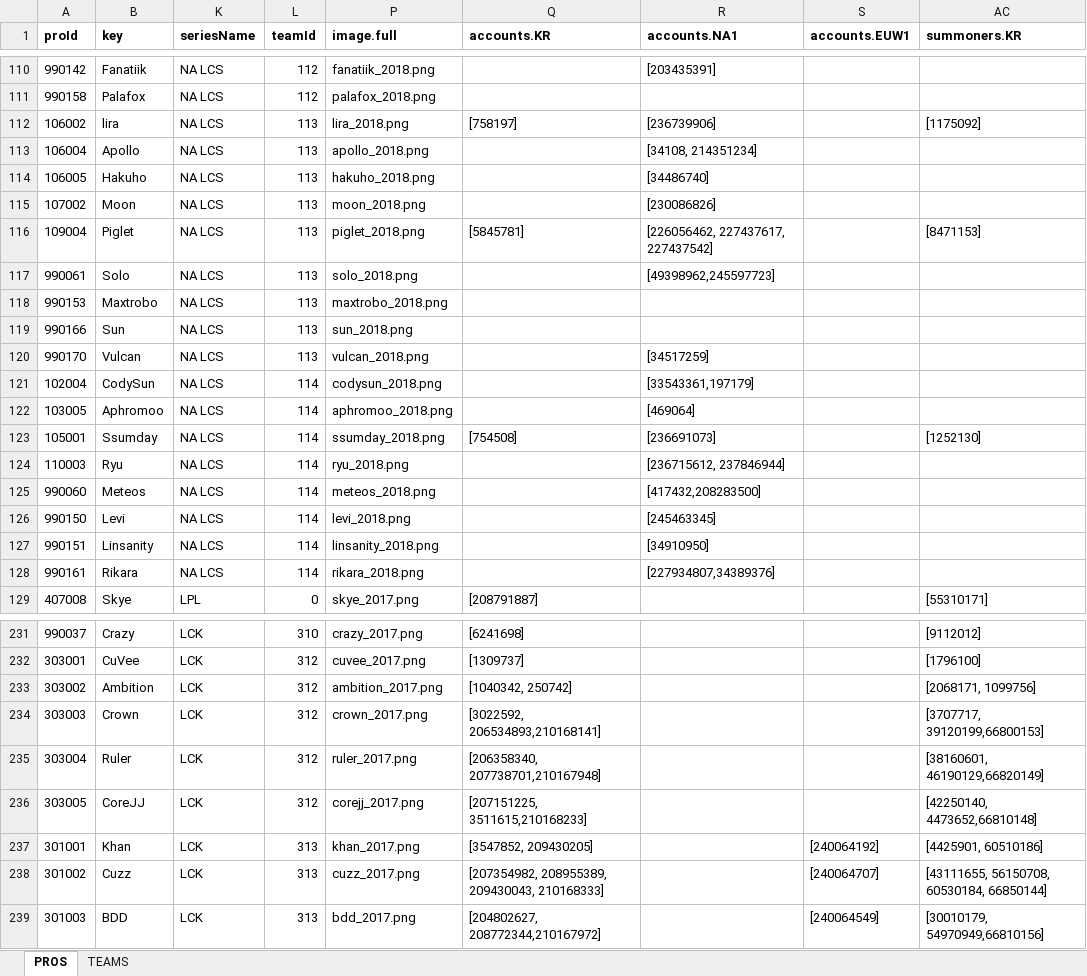
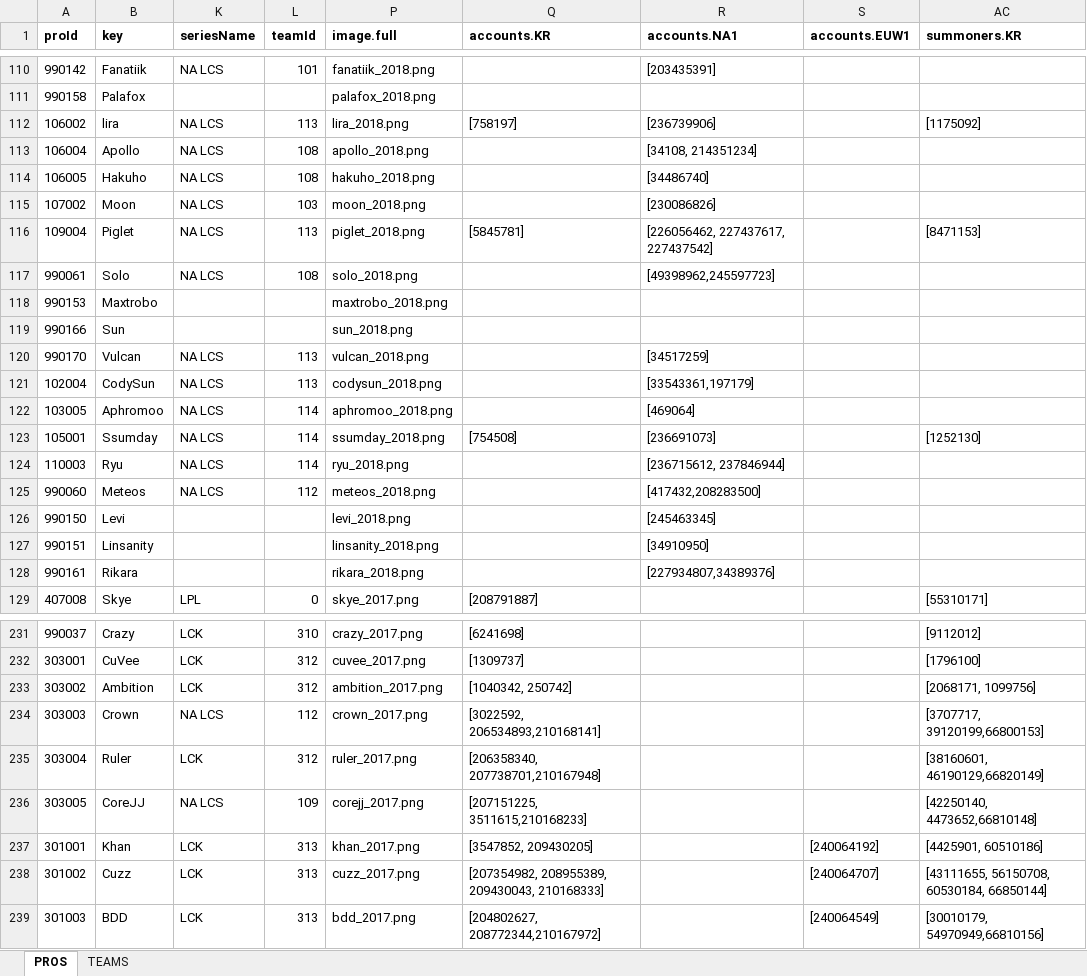
Before and after one commit to hk86/lolvvv-assets, an Excel workbook: private/STATIC_DATA_1.xlsx, sheet PROS, drawn as a sheet; only a part is shown, gaps mark what is left out; values as stored, in another font and other column widths than the file's, no borders; the diff covers the shown part only; the diff names each change by its address in the sheet, - before the commit and + after, or states it on an @@ line.

```diff
--- a/private/STATIC_DATA_1.xlsx (sheet PROS)
+++ b/private/STATIC_DATA_1.xlsx (sheet PROS)
-L110 (teamId): 112
+L110 (teamId): 101
-K111 (seriesName): NA LCS
+K111 (seriesName): (empty)
-L111 (teamId): 112
+L111 (teamId): (empty)
-L113:L114 (teamId): 113
+L113:L114 (teamId): 108
-L115 (teamId): 113
+L115 (teamId): 103
-L117 (teamId): 113
+L117 (teamId): 108
-K118:K119 (seriesName): NA LCS
+K118:K119 (seriesName): (empty)
-L118:L119 (teamId): 113
+L118:L119 (teamId): (empty)
-L121 (teamId): 114
+L121 (teamId): 113
-L125 (teamId): 114
+L125 (teamId): 112
-K126:K128 (seriesName): NA LCS
+K126:K128 (seriesName): (empty)
-L126:L128 (teamId): 114
+L126:L128 (teamId): (empty)
-K234 (seriesName): LCK
+K234 (seriesName): NA LCS
-L234 (teamId): 312
+L234 (teamId): 112
-K236 (seriesName): LCK
+K236 (seriesName): NA LCS
-L236 (teamId): 312
+L236 (teamId): 109
```
Also changed, not shown: 99 edited cells elsewhere in this sheet, 1 other file.
